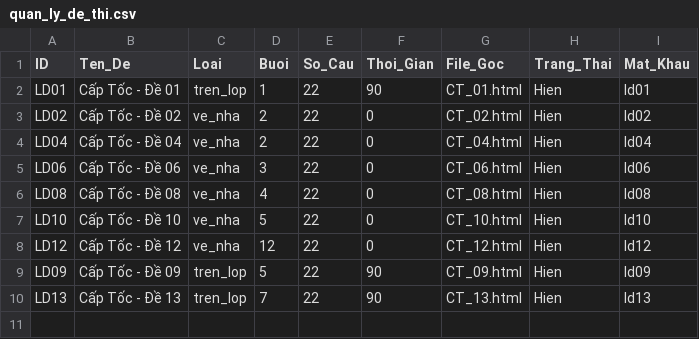
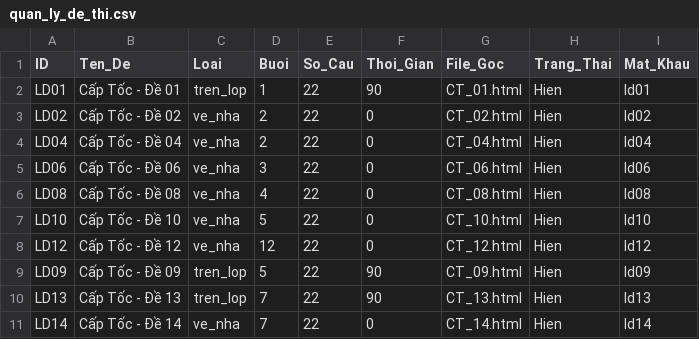
Before and after one commit to LopToanCaChep/captoc-2026, a CSV file: quan_ly_de_thi.csv, drawn as a sheet.

```diff
--- a/quan_ly_de_thi.csv
+++ b/quan_ly_de_thi.csv
@@ -10 +10,2 @@ LD09,Cấp Tốc - Đề 09,tren_lop,5,22,90,CT_09.html,Hien,ld09
 LD13,Cấp Tốc - Đề 13,tren_lop,7,22,90,CT_13.html,Hien,ld13
+LD14,Cấp Tốc - Đề 14,ve_nha,7,22,0,CT_14.html,Hien,ld14
```
Also changed, not shown: 6 other files.
